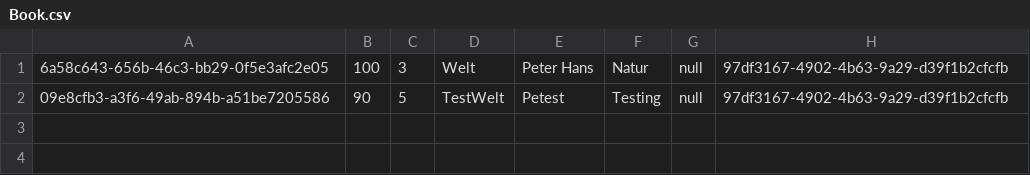
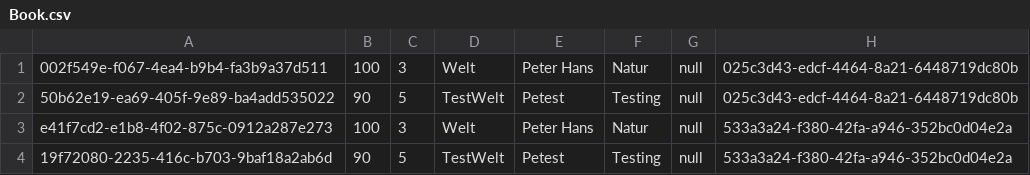
Before and after one commit to StecStecStec/B-JAMM-Project, a CSV file: csvFiles/Book.csv, drawn as a sheet.

Commit message:
added loadCSV function
- also added temp constructor for room and shelf class as they were nessesary for the load function
- optimized the save function a bit
- csvadapter class is still way to complex, no tests written yet but tested via main function

```diff
--- a/csvFiles/Book.csv
+++ b/csvFiles/Book.csv
@@ -1,2 +1,4 @@
-6a58c643-656b-46c3-bb29-0f5e3afc2e05;100;3;Welt;Peter Hans;Natur;null;97df3167-4902-4b63-9a29-d39f1b2cfcfb
-09e8cfb3-a3f6-49ab-894b-a51be7205586;90;5;TestWelt;Petest;Testing;null;97df3167-4902-4b63-9a29-d39f1b2cfcfb
+002f549e-f067-4ea4-b9b4-fa3b9a37d511;100;3;Welt;Peter Hans;Natur;null;025c3d43-edcf-4464-8a21-6448719dc80b
+50b62e19-ea69-405f-9e89-ba4add535022;90;5;TestWelt;Petest;Testing;null;025c3d43-edcf-4464-8a21-6448719dc80b
+e41f7cd2-e1b8-4f02-875c-0912a287e273;100;3;Welt;Peter Hans;Natur;null;533a3a24-f380-42fa-a946-352bc0d04e2a
+19f72080-2235-416c-b703-9baf18a2ab6d;90;5;TestWelt;Petest;Testing;null;533a3a24-f380-42fa-a946-352bc0d04e2a
```
Also changed, not shown: 6 other files.
